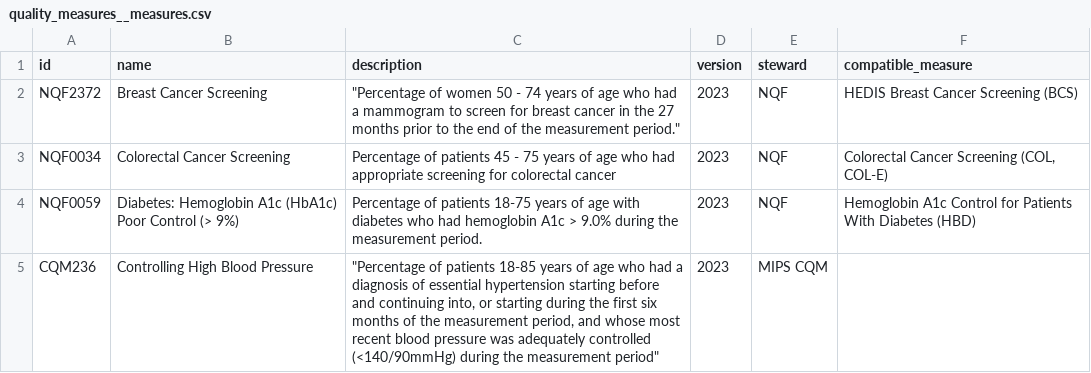
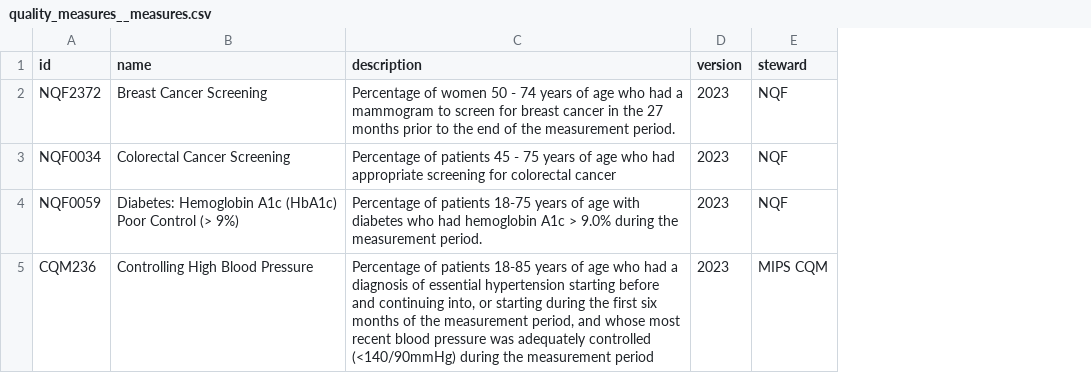
Before and after one commit to tuva-health/tuva, a CSV file: seeds/value_sets/quality_measures/quality_measures__measures.csv, drawn as a sheet; the diff names each change by its address in the sheet, - before the commit and + after, or states it on an @@ line.

Commit message:
Clean up formatting in quality measure seeds

```diff
--- a/seeds/value_sets/quality_measures/quality_measures__measures.csv
+++ b/seeds/value_sets/quality_measures/quality_measures__measures.csv
-column F (compatible_measure), rows 2-4: HEDIS Breast Cancer Screening (BCS) | Colorectal Cancer Screening (COL, COL-E) | Hemoglobin A1c Control for Patients With Diabetes (HBD)
-C2 (description): "Percentage of women 50 - 74 years of age who had a mammogram to screen for breast cancer in the 27 months prior to the end of the measurement period."
+C2 (description): Percentage of women 50 - 74 years of age who had a mammogram to screen for breast cancer in the 27 months prior to the end of the measurement period.
-C5 (description): "Percentage of patients 18-85 years of age who had a diagnosis of essential hypertension starting before and continuing into, or starting during the first six months of the measurement period, and whose most recent blood pressure was adequately controlled (<140/90mmHg) during the measurement period"
+C5 (description): Percentage of patients 18-85 years of age who had a diagnosis of essential hypertension starting before and continuing into, or starting during the first six months of the measurement period, and whose most recent blood pressure was adequately controlled (<140/90mmHg) during the measurement period
```
Also changed, not shown: seeds/value_sets/quality_measures/quality_measures__concepts.csv, seeds/value_sets/quality_measures/quality_measures__value_sets.csv.
